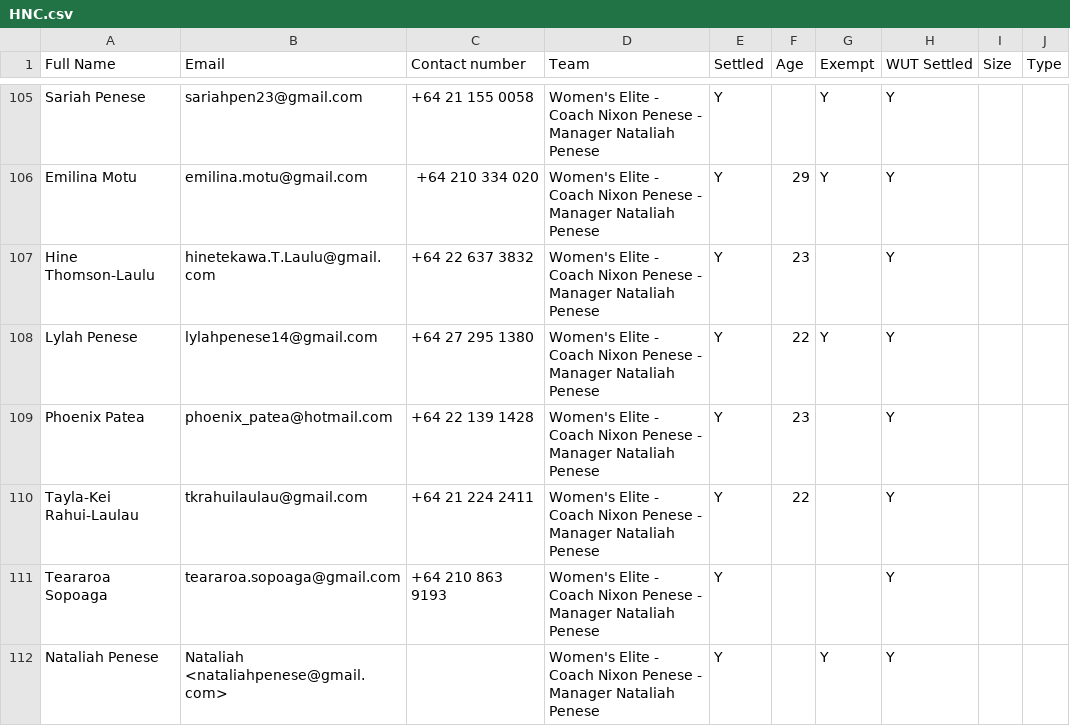
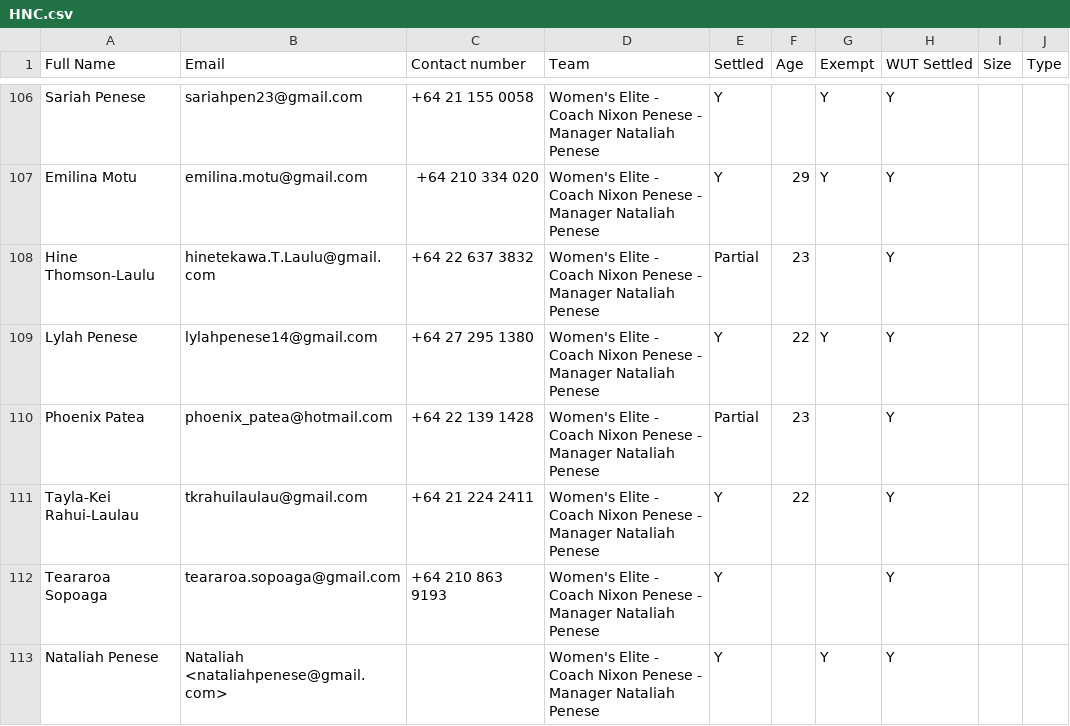
Before and after one commit to limonza/te-tai-hou-teams-2025, a CSV file: HNC.csv, drawn as a sheet; only a part is shown, gaps mark what is left out; the diff covers the shown part only.

Commit message:
Update HNC.csv

```diff
--- a/HNC.csv
+++ b/HNC.csv
@@ -106,5 +107,5 @@ Sariah Penese,sariahpen23@gmail.com,+64 21 155 0058,Women's Elite - Coach Nixon
 Emilina Motu,emilina.motu@gmail.com,+64 210 334 020,Women's Elite - Coach Nixon Penese - Manager Nataliah Penese, Y,29,Y,Y,,
-Hine Thomson-Laulu,hinetekawa.T.Laulu@gmail.com,+64 22 637 3832,Women's Elite - Coach Nixon Penese - Manager Nataliah Penese, Y,23,,Y,,
+Hine Thomson-Laulu,hinetekawa.T.Laulu@gmail.com,+64 22 637 3832,Women's Elite - Coach Nixon Penese - Manager Nataliah Penese, Partial,23,,Y,,
 Lylah Penese,lylahpenese14@gmail.com,+64 27 295 1380,Women's Elite - Coach Nixon Penese - Manager Nataliah Penese, Y,22,Y,Y,,
-Phoenix Patea,phoenix_patea@hotmail.com,+64 22 139 1428,Women's Elite - Coach Nixon Penese - Manager Nataliah Penese, Y,23,,Y,,
+Phoenix Patea,phoenix_patea@hotmail.com,+64 22 139 1428,Women's Elite - Coach Nixon Penese - Manager Nataliah Penese, Partial,23,,Y,,
 Tayla-Kei Rahui-Laulau,tkrahuilaulau@gmail.com,+64 21 224 2411,Women's Elite - Coach Nixon Penese - Manager Nataliah Penese, Y,22,,Y,,
```
Also changed, not shown: 1 added row and 15 edited cells elsewhere in this file.
